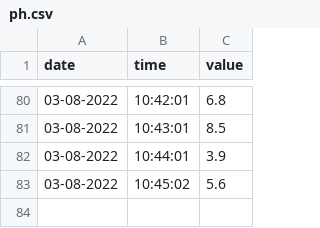
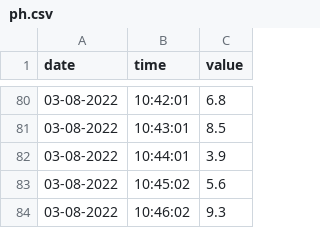
Before and after one commit to robwebster-git/hydroponics, a CSV file: ph.csv, drawn as a sheet; only a part is shown, gaps mark what is left out.

Commit message:
Updated pH sensor data: 03-08-2022, 10:46:02

```diff
--- a/ph.csv
+++ b/ph.csv
@@ -83 +83,2 @@ date,time,value
 03-08-2022,10:45:02,5.6
+03-08-2022,10:46:02,9.3
```
